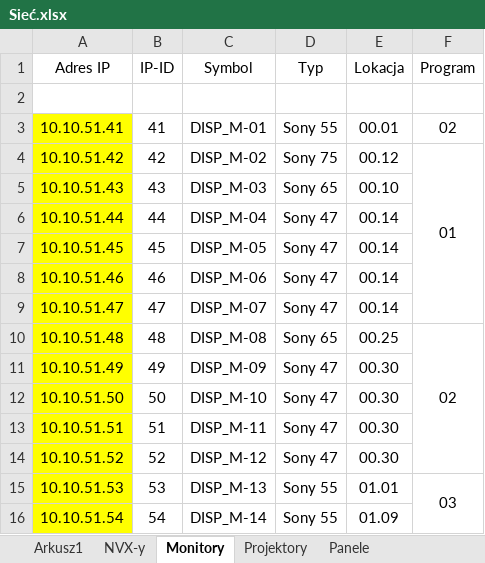
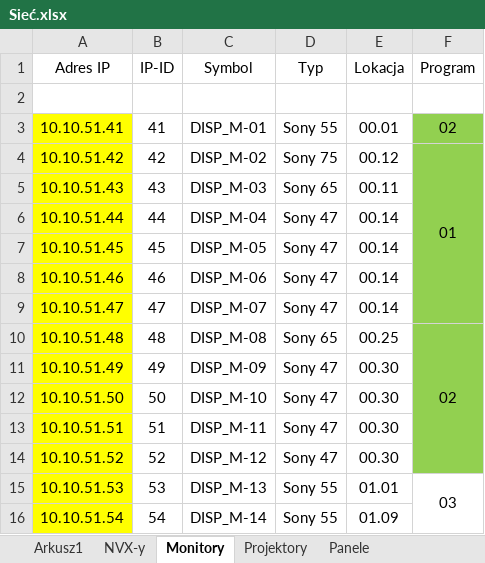
Before and after one commit to RBSystems/Crestron-10, an Excel workbook: QLoc/doc/Sieć.xlsx, sheet Monitory, drawn as a sheet; only a part is shown; values as stored, in another font and other column widths than the file's, no borders; the diff names each change by its address in the sheet, - before the commit and + after, or states it on an @@ line.

```diff
--- a/QLoc/doc/Sieć.xlsx (sheet Monitory)
+++ b/QLoc/doc/Sieć.xlsx (sheet Monitory)
-F3:F14 fill: none
+F3:F14 fill: #92D050
-E5 (Lokacja): 00.10
+E5 (Lokacja): 00.11
```
Also changed, not shown: sheet NVX-y, sheet Panele, sheet Projektory, sheet Yamaha, sheet Matryce HD-MD, other sheet tabs, QLoc/doc/CresNet.xlsx, QLoc/doc/Ecler mimo1212SG - QLOC .xlsx, 7 other files.
